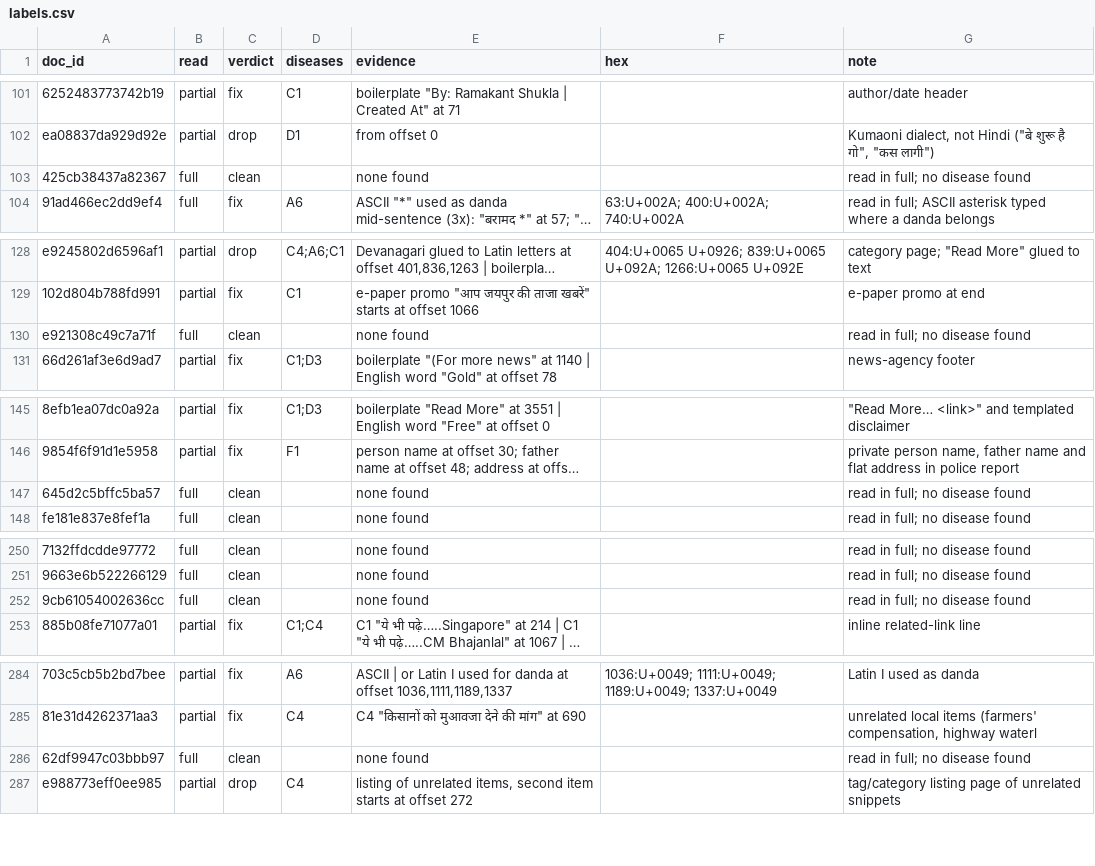
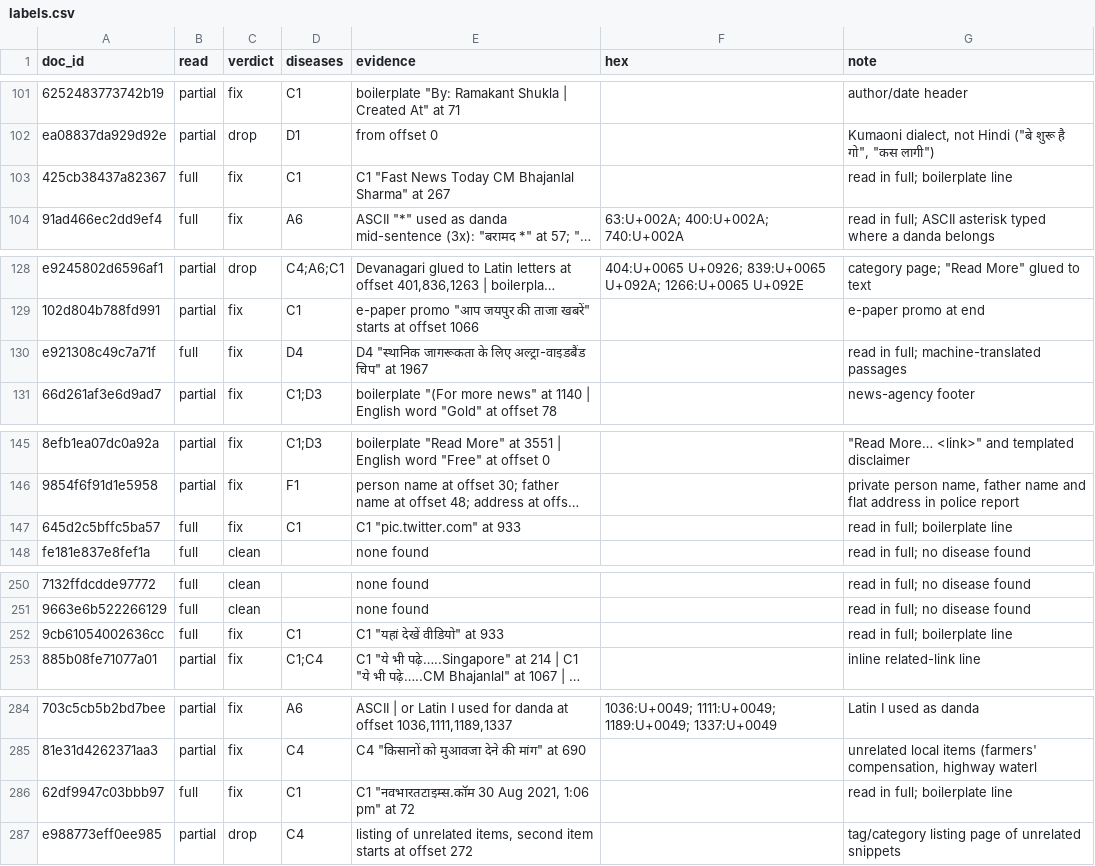
Before and after one commit to therahulbhati/era-v5-lab, a CSV file: diagnosis/submissions/ind-hi-hplt/therahulbhati/labels.csv, drawn as a sheet; only a part is shown, gaps mark what is left out; long unchanged cells end in …; the diff covers the shown part only; the diff names each change by its address in the sheet, - before the commit and + after, or states it on an @@ line.

```diff
--- a/diagnosis/submissions/ind-hi-hplt/therahulbhati/labels.csv
+++ b/diagnosis/submissions/ind-hi-hplt/therahulbhati/labels.csv
-C103 (verdict): clean
+C103 (verdict): fix
-D103 (diseases): (empty)
+D103 (diseases): C1
-E103 (evidence): none found
+E103 (evidence): C1 "Fast News Today CM Bhajanlal Sharma" at 267
-G103 (note): read in full; no disease found
+G103 (note): read in full; boilerplate line
-C130 (verdict): clean
+C130 (verdict): fix
-D130 (diseases): (empty)
+D130 (diseases): D4
-E130 (evidence): none found
+E130 (evidence): D4 "स्थानिक जागरूकता के लिए अल्ट्रा-वाइडबैंड चिप" at 1967
-G130 (note): read in full; no disease found
+G130 (note): read in full; machine-translated passages
-C147 (verdict): clean
+C147 (verdict): fix
-D147 (diseases): (empty)
+D147 (diseases): C1
-E147 (evidence): none found
+E147 (evidence): C1 "pic.twitter.com" at 933
-G147 (note): read in full; no disease found
+G147 (note): read in full; boilerplate line
-C252 (verdict): clean
+C252 (verdict): fix
-D252 (diseases): (empty)
+D252 (diseases): C1
-E252 (evidence): none found
+E252 (evidence): C1 "यहां देखें वीडियो" at 933
-G252 (note): read in full; no disease found
+G252 (note): read in full; boilerplate line
-C286 (verdict): clean
+C286 (verdict): fix
-D286 (diseases): (empty)
+D286 (diseases): C1
-E286 (evidence): none found
+E286 (evidence): C1 "नवभारतटाइम्स.कॉम 30 Aug 2021, 1:06 pm" at 72
-G286 (note): read in full; no disease found
+G286 (note): read in full; boilerplate line
```
Also changed, not shown: 64 edited cells elsewhere in this file, 1 other file.
